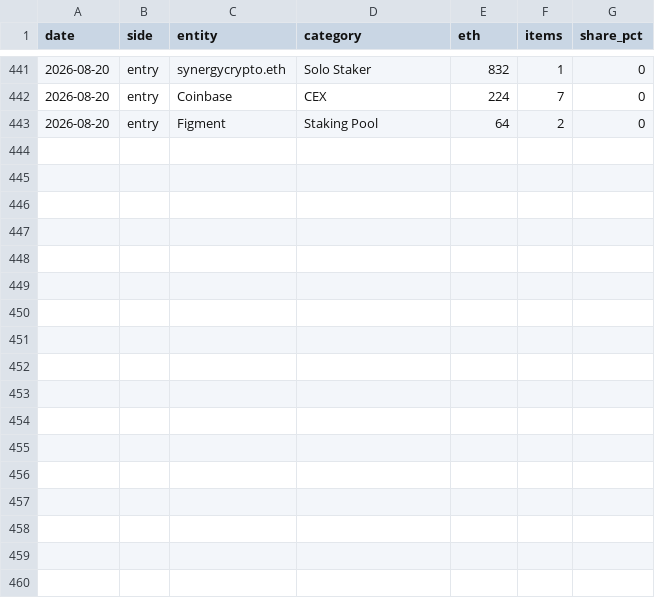
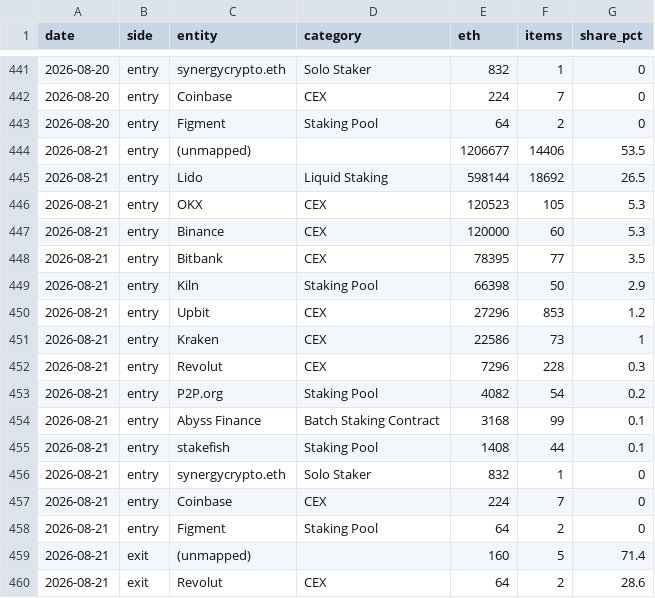
Before and after one commit to jeremyanichols/exit-watch-site, a CSV file: data/composition.csv, drawn as a sheet; only a part is shown, gaps mark what is left out; the diff names each change by its address in the sheet, - before the commit and + after, or states it on an @@ line.

```diff
--- a/data/composition.csv
+++ b/data/composition.csv
+row 444: 2026-08-21 | entry | (unmapped) |  | 1206677 | 14406 | 53.5
+row 445: 2026-08-21 | entry | Lido | Liquid Staking | 598144 | 18692 | 26.5
+row 446: 2026-08-21 | entry | OKX | CEX | 120523 | 105 | 5.3
+row 447: 2026-08-21 | entry | Binance | CEX | 120000 | 60 | 5.3
+row 448: 2026-08-21 | entry | Bitbank | CEX | 78395 | 77 | 3.5
+row 449: 2026-08-21 | entry | Kiln | Staking Pool | 66398 | 50 | 2.9
+row 450: 2026-08-21 | entry | Upbit | CEX | 27296 | 853 | 1.2
+row 451: 2026-08-21 | entry | Kraken | CEX | 22586 | 73 | 1
+row 452: 2026-08-21 | entry | Revolut | CEX | 7296 | 228 | 0.3
+row 453: 2026-08-21 | entry | P2P.org | Staking Pool | 4082 | 54 | 0.2
+row 454: 2026-08-21 | entry | Abyss Finance | Batch Staking Contract | 3168 | 99 | 0.1
+row 455: 2026-08-21 | entry | stakefish | Staking Pool | 1408 | 44 | 0.1
+row 456: 2026-08-21 | entry | synergycrypto.eth | Solo Staker | 832 | 1 | 0
+row 457: 2026-08-21 | entry | Coinbase | CEX | 224 | 7 | 0
+row 458: 2026-08-21 | entry | Figment | Staking Pool | 64 | 2 | 0
+row 459: 2026-08-21 | exit | (unmapped) |  | 160 | 5 | 71.4
+row 460: 2026-08-21 | exit | Revolut | CEX | 64 | 2 | 28.6
```
Also changed, not shown: data/queue_days.csv, 4 other files.
